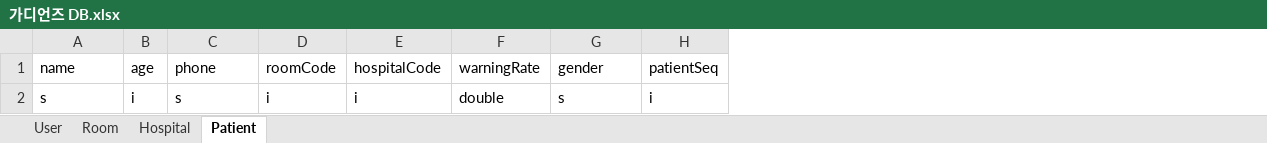
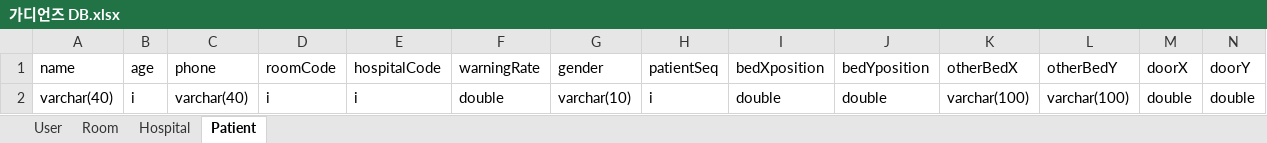
Before and after one commit to devhaemin/Guardians, an Excel workbook: Server/가디언즈 DB.xlsx, sheet Patient, drawn as a sheet; values as stored, in another font and other column widths than the file's, no borders; table styles not drawn; the diff names each change by its address in the sheet, - before the commit and + after, or states it on an @@ line.

Commit message:
db 수정

```diff
--- a/Server/가디언즈 DB.xlsx (sheet Patient)
+++ b/Server/가디언즈 DB.xlsx (sheet Patient)
+column I (bedXposition), row 2: double
+column J (bedYposition), row 2: double
+column K (otherBedX), row 2: varchar(100)
+column L (otherBedY), row 2: varchar(100)
+column M (doorX), row 2: double
+column N (doorY), row 2: double
-A2 (name): s
+A2 (name): varchar(40)
-C2 (phone): s
+C2 (phone): varchar(40)
-G2 (gender): s
+G2 (gender): varchar(10)
```
Also changed, not shown: sheet Hospital, sheet Room.
